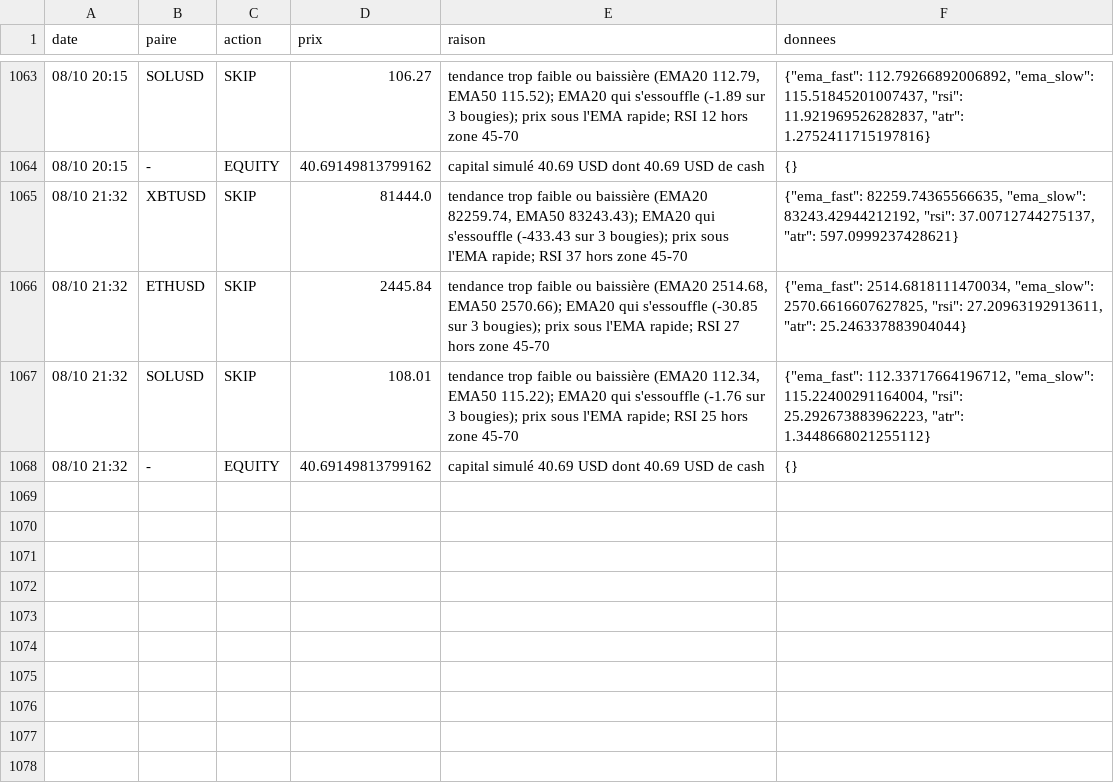
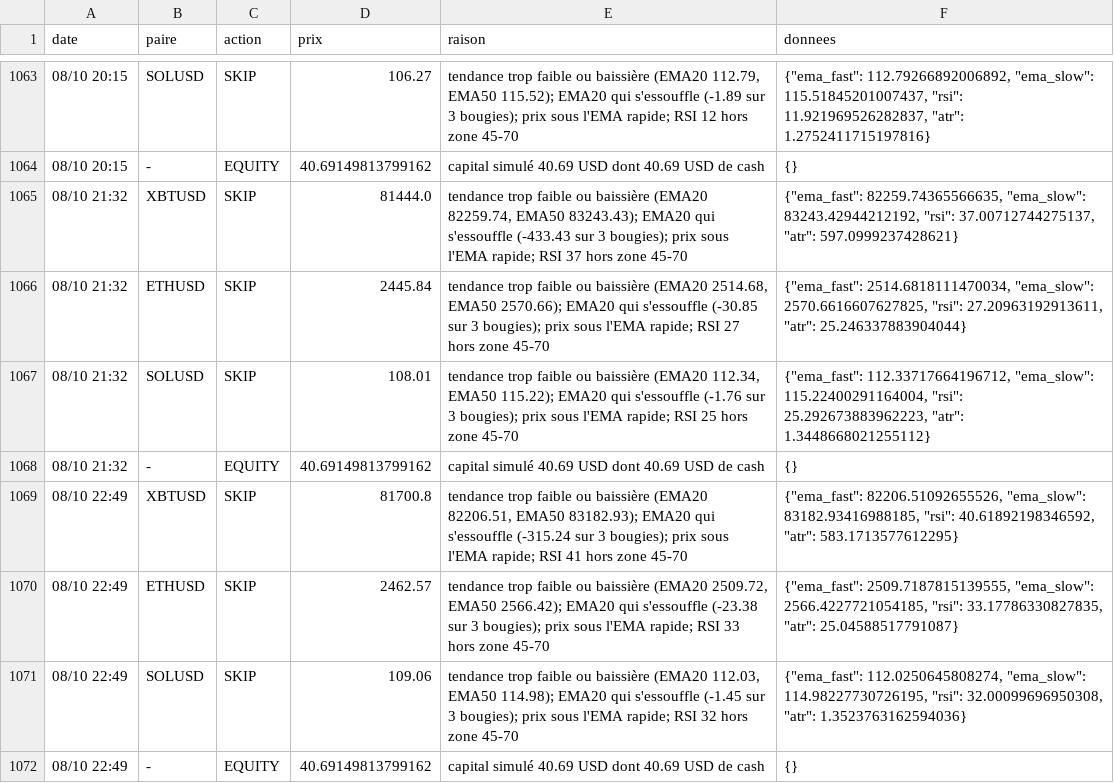
Before and after one commit to nftmooods/Public_App, a CSV file: KrakenPaperBot/data/decisions-agressif.csv, drawn as a sheet; only a part is shown, gaps mark what is left out; the diff names each change by its address in the sheet, - before the commit and + after, or states it on an @@ line.

```diff
--- a/KrakenPaperBot/data/decisions-agressif.csv
+++ b/KrakenPaperBot/data/decisions-agressif.csv
+row 1069: 08/10 22:49 | XBTUSD | SKIP | 81700.8 | tendance trop faible ou baissière (EMA20 82206.51, EMA50 83182.93); EMA20 qui s'essouffle (-315.24 sur 3 bougies); prix sous l'EMA rapide; RSI 41 hors zone 45-70 | {"ema_fast": 82206.51092655526, "ema_slow": 83182.93416988185, "rsi": 40.61892198346592, "atr": 583.1713577612295}
+row 1070: 08/10 22:49 | ETHUSD | SKIP | 2462.57 | tendance trop faible ou baissière (EMA20 2509.72, EMA50 2566.42); EMA20 qui s'essouffle (-23.38 sur 3 bougies); prix sous l'EMA rapide; RSI 33 hors zone 45-70 | {"ema_fast": 2509.7187815139555, "ema_slow": 2566.4227721054185, "rsi": 33.17786330827835, "atr": 25.04588517791087}
+row 1071: 08/10 22:49 | SOLUSD | SKIP | 109.06 | tendance trop faible ou baissière (EMA20 112.03, EMA50 114.98); EMA20 qui s'essouffle (-1.45 sur 3 bougies); prix sous l'EMA rapide; RSI 32 hors zone 45-70 | {"ema_fast": 112.0250645808274, "ema_slow": 114.98227730726195, "rsi": 32.00099696950308, "atr": 1.3523763162594036}
+row 1072: 08/10 22:49 | - | EQUITY | 40.69149813799162 | capital simulé 40.69 USD dont 40.69 USD de cash | {}
```
Also changed, not shown: KrakenPaperBot/data/decisions-accumulation.csv, KrakenPaperBot/data/decisions-memecoin.csv, 6 other files.
